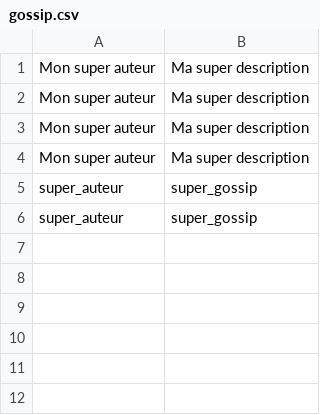
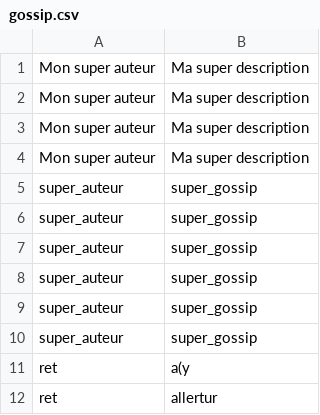
Before and after one commit to Yacinth/the_gossip_sinatra_project, a CSV file: db/gossip.csv, drawn as a sheet; the diff names each change by its address in the sheet, - before the commit and + after, or states it on an @@ line.

```diff
--- a/db/gossip.csv
+++ b/db/gossip.csv
+row 7: super_auteur | super_gossip
+row 8: super_auteur | super_gossip
+row 9: super_auteur | super_gossip
+row 10: super_auteur | super_gossip
+row 11: ret | a(y
+row 12: ret | allertur
```
Also changed, not shown: 1 other file.
